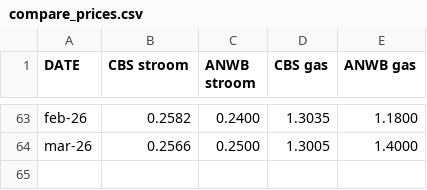
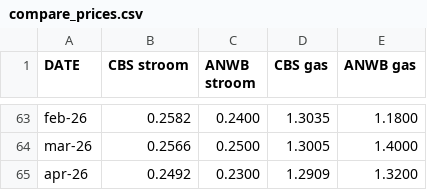
Before and after one commit to evni0812/energyprices, a CSV file: output/compare_prices.csv, drawn as a sheet; only a part is shown, gaps mark what is left out; the diff names each change by its address in the sheet, - before the commit and + after, or states it on an @@ line.

```diff
--- a/output/compare_prices.csv
+++ b/output/compare_prices.csv
+row 65: apr-26 | 0.2492 | 0.2300 | 1.2909 | 1.3200
```
Also changed, not shown: 1 other file.
